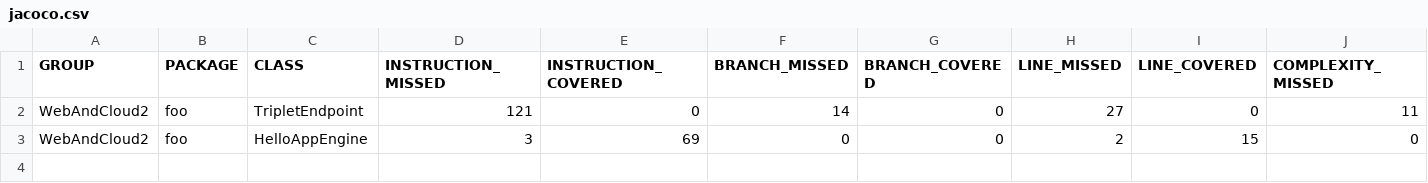
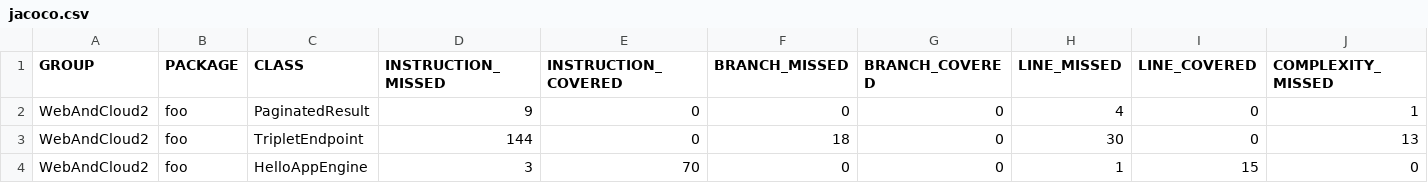
Before and after one commit to Oustra/TinyLDF, a CSV file: target/site/jacoco/jacoco.csv, drawn as a sheet; only a part is shown; addresses are those after the commit; rows hold the shown columns only; the diff names each change by its address in the sheet, - before the commit and + after, or states it on an @@ line.

```diff
--- a/target/site/jacoco/jacoco.csv
+++ b/target/site/jacoco/jacoco.csv
+row 2: WebAndCloud2 | foo | PaginatedResult | 9 | 0 | 0 | 0 | 4 | 0 | 1
-D3 (INSTRUCTION_MISSED): 121
+D3 (INSTRUCTION_MISSED): 144
-F3 (BRANCH_MISSED): 14
+F3 (BRANCH_MISSED): 18
-H3 (LINE_MISSED): 27
+H3 (LINE_MISSED): 30
-J3 (COMPLEXITY_MISSED): 11
+J3 (COMPLEXITY_MISSED): 13
-E4 (INSTRUCTION_COVERED): 69
+E4 (INSTRUCTION_COVERED): 70
-H4 (LINE_MISSED): 2
+H4 (LINE_MISSED): 1
```
Also changed, not shown: 32 other files.
